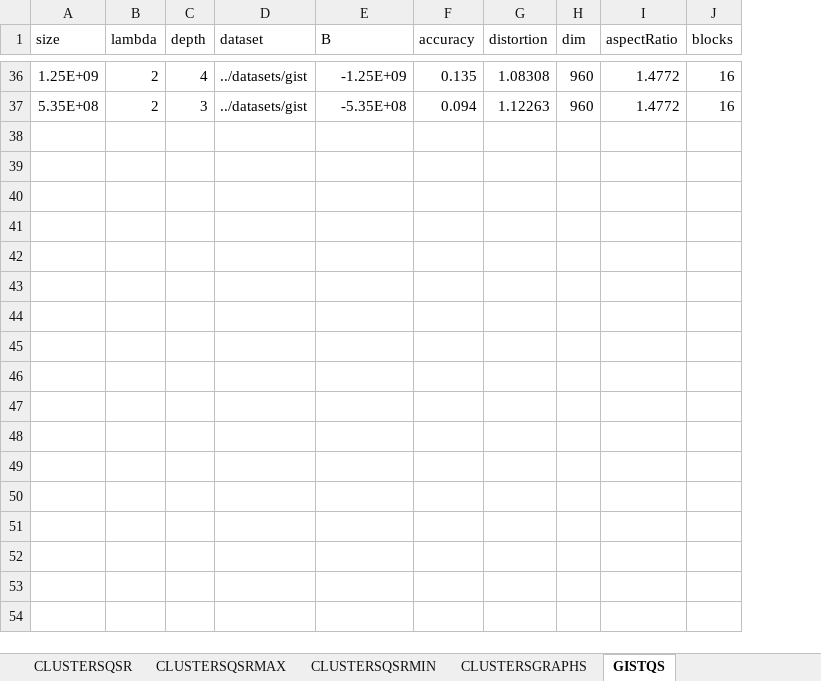
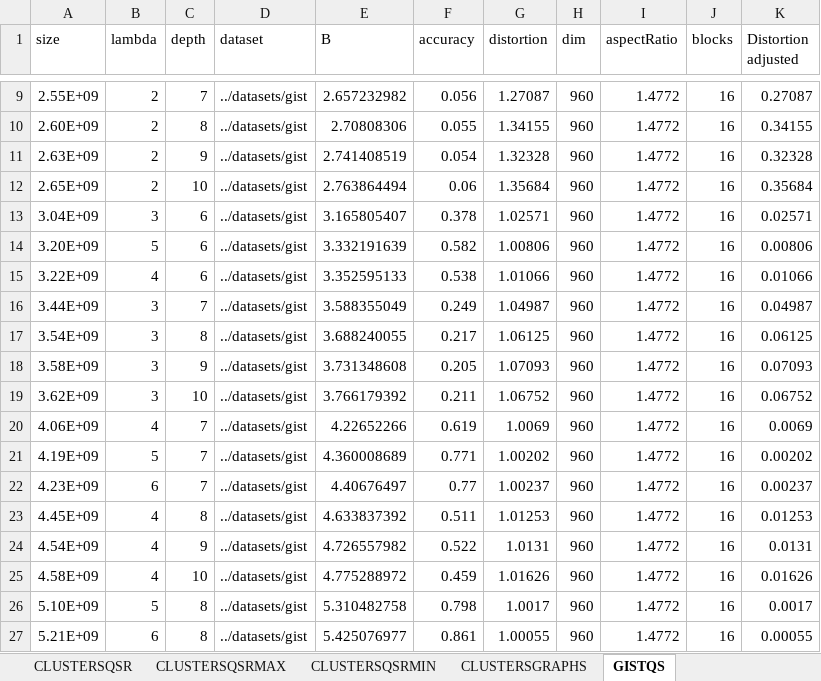
Before and after one commit to aelillie/quadsketch, an Excel workbook: dataAnalysis/test results qs.xlsx, sheet GISTQS, drawn as a sheet; only a part is shown, gaps mark what is left out; values as stored, in another font and other column widths than the file's, no borders; charts and pictures not drawn; addresses are those after the commit; the diff covers the shown part only; the diff names each change by its address in the sheet, - before the commit and + after, or states it on an @@ line.

Commit message:
Added figures with average data trends and added the gist dataset to results

```diff
--- a/dataAnalysis/test results qs.xlsx (sheet GISTQS)
+++ b/dataAnalysis/test results qs.xlsx (sheet GISTQS)
+column K (Distortion adjusted), rows 9-10: 0.27087 | 0.34155
-A9 (size): 1.25E+09
+A9 (size): 2.55E+09
-C9 (depth): 4
+C9 (depth): 7
-E9 (B): -1.25E+09
+E9 (B): 2.657232982
-F9 (accuracy): 0.135
+F9 (accuracy): 0.056
-G9 (distortion): 1.08308
+G9 (distortion): 1.27087
-A10 (size): 5.35E+08
+A10 (size): 2.60E+09
-C10 (depth): 3
+C10 (depth): 8
-E10 (B): -5.35E+08
+E10 (B): 2.70808306
-F10 (accuracy): 0.094
+F10 (accuracy): 0.055
-G10 (distortion): 1.12263
+G10 (distortion): 1.34155
+row 11: 2.63E+09 | 2 | 9 | ../datasets/gist | 2.741408519 | 0.054 | 1.32328 | 960 | 1.4772 | 16 | 0.32328
+row 12: 2.65E+09 | 2 | 10 | ../datasets/gist | 2.763864494 | 0.06 | 1.35684 | 960 | 1.4772 | 16 | 0.35684
+row 13: 3.04E+09 | 3 | 6 | ../datasets/gist | 3.165805407 | 0.378 | 1.02571 | 960 | 1.4772 | 16 | 0.02571
+row 14: 3.20E+09 | 5 | 6 | ../datasets/gist | 3.332191639 | 0.582 | 1.00806 | 960 | 1.4772 | 16 | 0.00806
+row 15: 3.22E+09 | 4 | 6 | ../datasets/gist | 3.352595133 | 0.538 | 1.01066 | 960 | 1.4772 | 16 | 0.01066
+row 16: 3.44E+09 | 3 | 7 | ../datasets/gist | 3.588355049 | 0.249 | 1.04987 | 960 | 1.4772 | 16 | 0.04987
+row 17: 3.54E+09 | 3 | 8 | ../datasets/gist | 3.688240055 | 0.217 | 1.06125 | 960 | 1.4772 | 16 | 0.06125
+row 18: 3.58E+09 | 3 | 9 | ../datasets/gist | 3.731348608 | 0.205 | 1.07093 | 960 | 1.4772 | 16 | 0.07093
+row 19: 3.62E+09 | 3 | 10 | ../datasets/gist | 3.766179392 | 0.211 | 1.06752 | 960 | 1.4772 | 16 | 0.06752
+row 20: 4.06E+09 | 4 | 7 | ../datasets/gist | 4.22652266 | 0.619 | 1.0069 | 960 | 1.4772 | 16 | 0.0069
+row 21: 4.19E+09 | 5 | 7 | ../datasets/gist | 4.360008689 | 0.771 | 1.00202 | 960 | 1.4772 | 16 | 0.00202
+row 22: 4.23E+09 | 6 | 7 | ../datasets/gist | 4.40676497 | 0.77 | 1.00237 | 960 | 1.4772 | 16 | 0.00237
+row 23: 4.45E+09 | 4 | 8 | ../datasets/gist | 4.633837392 | 0.511 | 1.01253 | 960 | 1.4772 | 16 | 0.01253
+row 24: 4.54E+09 | 4 | 9 | ../datasets/gist | 4.726557982 | 0.522 | 1.0131 | 960 | 1.4772 | 16 | 0.0131
+row 25: 4.58E+09 | 4 | 10 | ../datasets/gist | 4.775288972 | 0.459 | 1.01626 | 960 | 1.4772 | 16 | 0.01626
+row 26: 5.10E+09 | 5 | 8 | ../datasets/gist | 5.310482758 | 0.798 | 1.0017 | 960 | 1.4772 | 16 | 0.0017
+row 27: 5.21E+09 | 6 | 8 | ../datasets/gist | 5.425076977 | 0.861 | 1.00055 | 960 | 1.4772 | 16 | 0.00055
```
Also changed, not shown: 12 added rows, 29 removed rows and 23 edited cells elsewhere in this sheet, charts or pictures, 12 other files.
